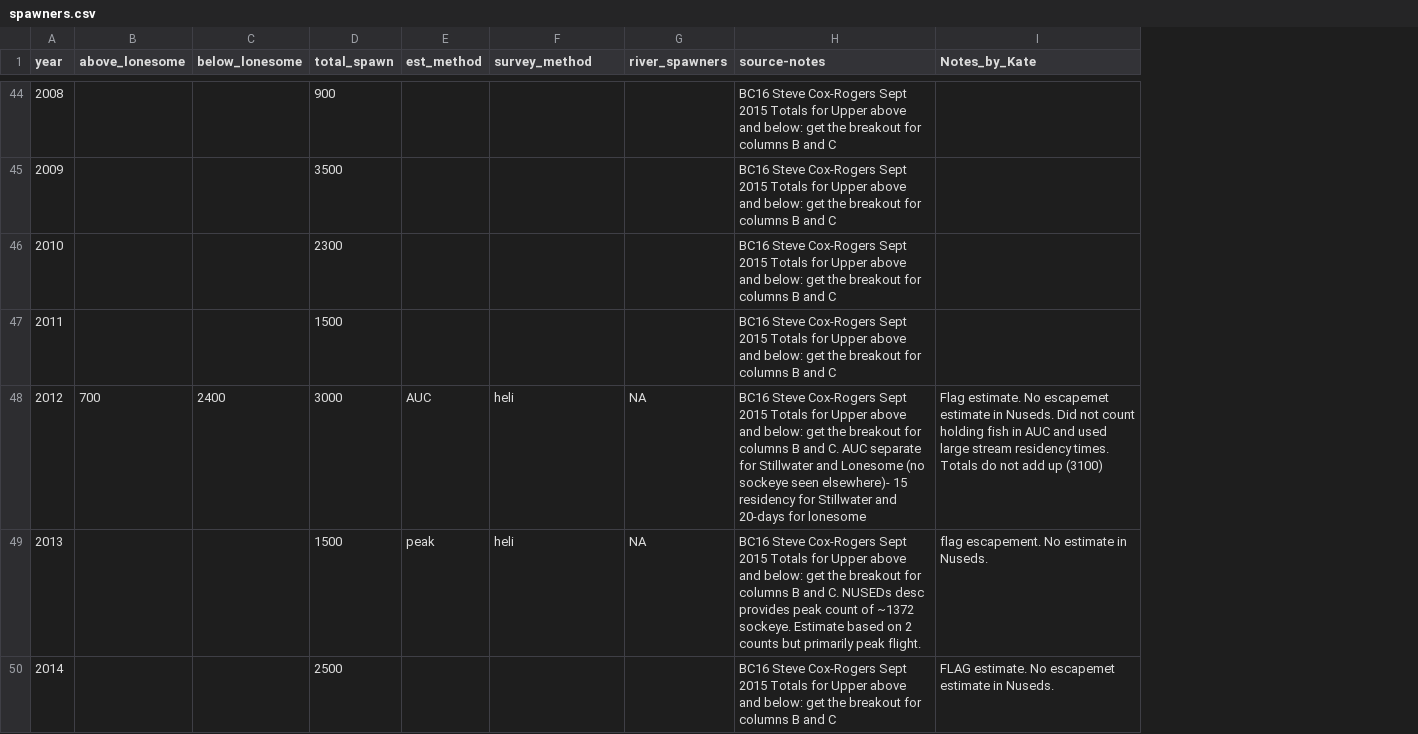
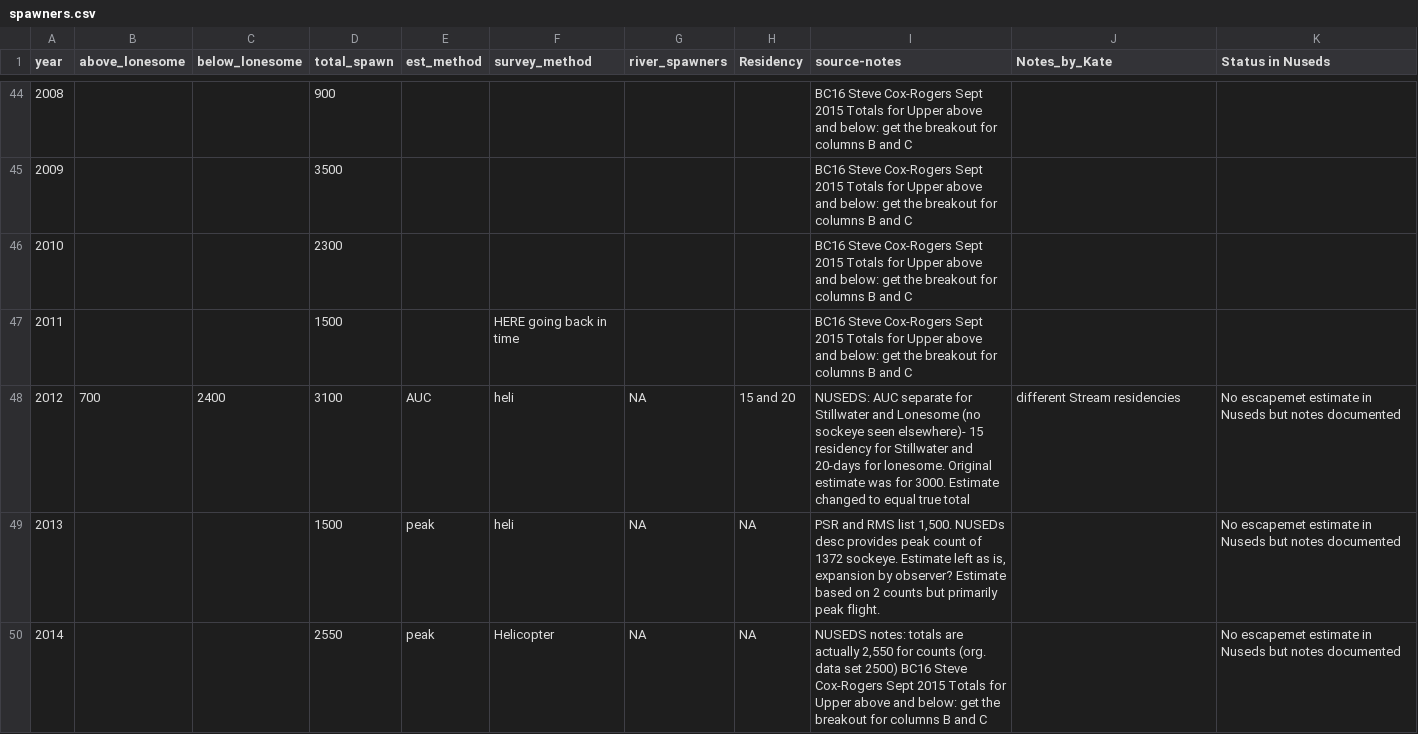
Before and after one commit to Pacific-salmon-assess/Atnarko-sockeye, a CSV file: data/spawners/spawners.csv, drawn as a sheet; only a part is shown, gaps mark what is left out; addresses are those after the commit; the diff covers the shown part only; the diff names each change by its address in the sheet, - before the commit and + after, or states it on an @@ line.

Commit message:
review of spawner datasets with some updates
done present back to 2011

```diff
--- a/data/spawners/spawners.csv
+++ b/data/spawners/spawners.csv
+column H (Residency), rows 48-50: 15 and 20 | NA | NA
+column K (Status in Nuseds), rows 48-50: all No escapemet estimate in Nuseds but notes documented
-F47 (survey_method): (empty)
+F47 (survey_method): HERE going back in time
-D48 (total_spawn): 3000
+D48 (total_spawn): 3100
-I48 (source-notes): BC16 Steve Cox-Rogers Sept 2015 Totals for Upper above and below: get the breakout for columns B and C. AUC separate for Stillwater and Lonesome (no sockeye seen elsewhere)- 15 residency for Stillwater and 20-days for lonesome
+I48 (source-notes): NUSEDS: AUC separate for Stillwater and Lonesome (no sockeye seen elsewhere)- 15 residency for Stillwater and 20-days for lonesome. Original estimate was for 3000. Estimate changed to equal true total
-J48 (Notes_by_Kate): Flag estimate. No escapemet estimate in Nuseds. Did not count holding fish in AUC and used large stream residency times. Totals do not add up (3100)
+J48 (Notes_by_Kate): different Stream residencies
-I49 (source-notes): BC16 Steve Cox-Rogers Sept 2015 Totals for Upper above and below: get the breakout for columns B and C. NUSEDs desc provides peak count of ~1372 sockeye. Estimate based…
+I49 (source-notes): PSR and RMS list 1,500. NUSEDs desc provides peak count of 1372 sockeye. Estimate left as is, expansion by observer? Estimate based…
-J49 (Notes_by_Kate): flag escapement. No estimate in Nuseds.
+J49 (Notes_by_Kate): (empty)
-D50 (total_spawn): 2500
+D50 (total_spawn): 2550
-E50 (est_method): (empty)
+E50 (est_method): peak
-F50 (survey_method): (empty)
+F50 (survey_method): Helicopter
-G50 (river_spawners): (empty)
+G50 (river_spawners): NA
-I50 (source-notes): BC16 Steve…
+I50 (source-notes): NUSEDS notes: totals are actually 2,550 for counts (org. data set 2500) BC16 Steve…
-J50 (Notes_by_Kate): FLAG estimate. No escapemet estimate in Nuseds.
+J50 (Notes_by_Kate): (empty)
```
Also changed, not shown: 20 edited cells elsewhere in this file.
